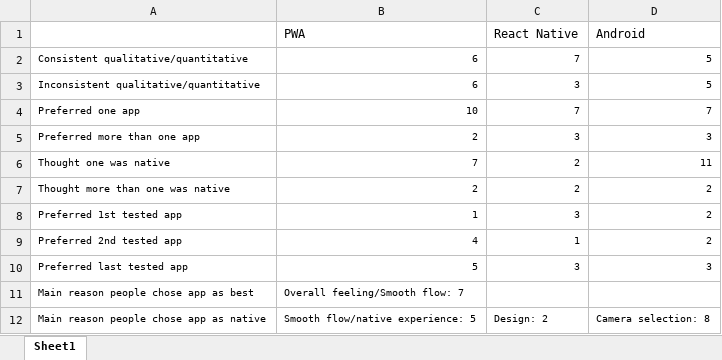
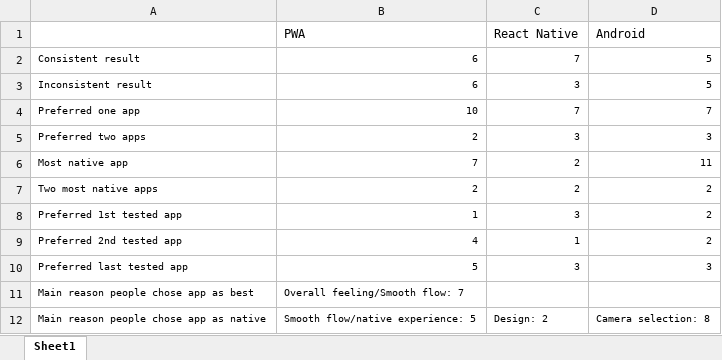
Before and after one commit to RasmusFredrikson/teamfinder, an Excel workbook: Qualitative study.xlsx, sheet Sheet1, drawn as a sheet; values as stored, in another font and other column widths than the file's, no borders; charts and pictures not drawn; the diff names each change by its address in the sheet, - before the commit and + after, or states it on an @@ line.

```diff
--- a/Qualitative study.xlsx (sheet Sheet1)
+++ b/Qualitative study.xlsx (sheet Sheet1)
-A2: Consistent qualitative/quantitative
+A2: Consistent result
-A3: Inconsistent qualitative/quantitative
+A3: Inconsistent result
-A5: Preferred more than one app
+A5: Preferred two apps
-A6: Thought one was native
+A6: Most native app
-A7: Thought more than one was native
+A7: Two most native apps
```
Also changed, not shown: charts or pictures, UEQ_Data_Analysis_Tool (Android).xlsx, UEQ_Data_Analysis_Tool (PWA).xlsx, 11 other files.
